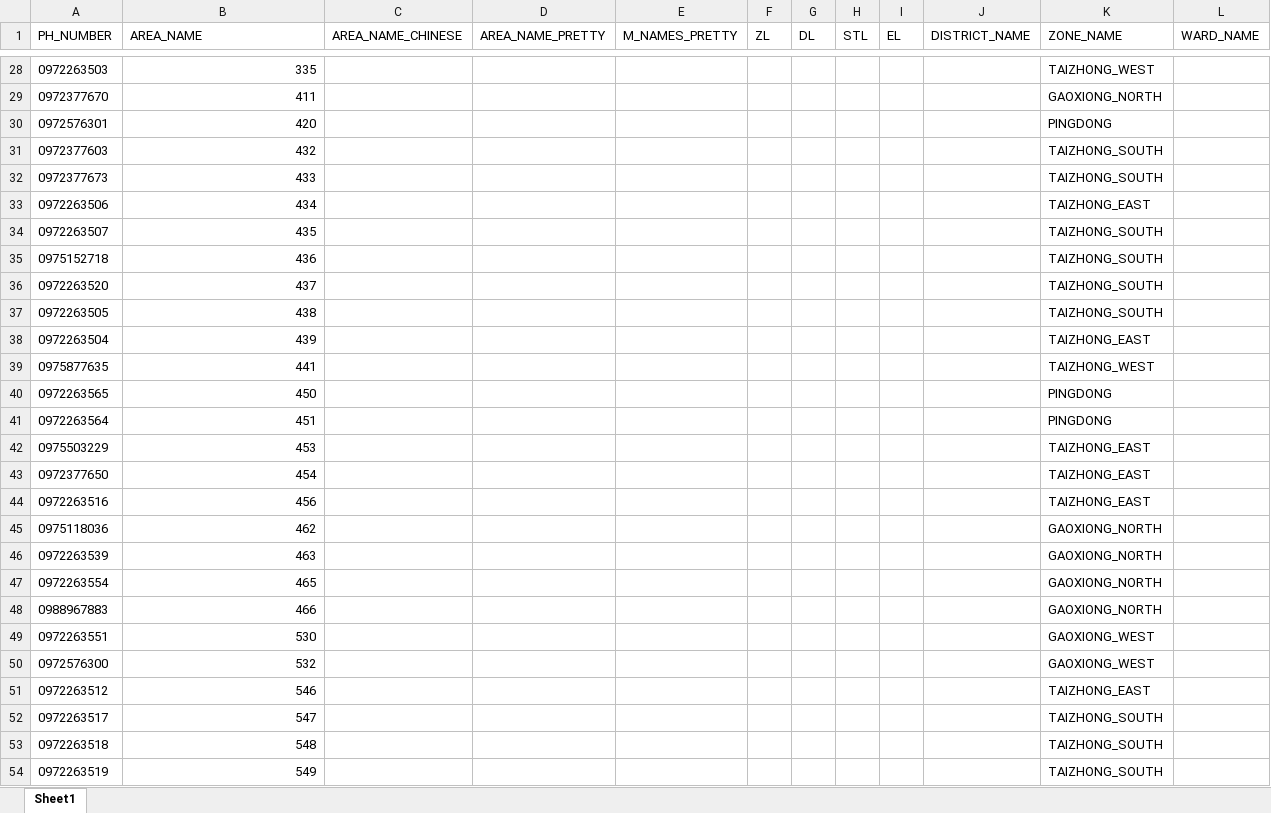
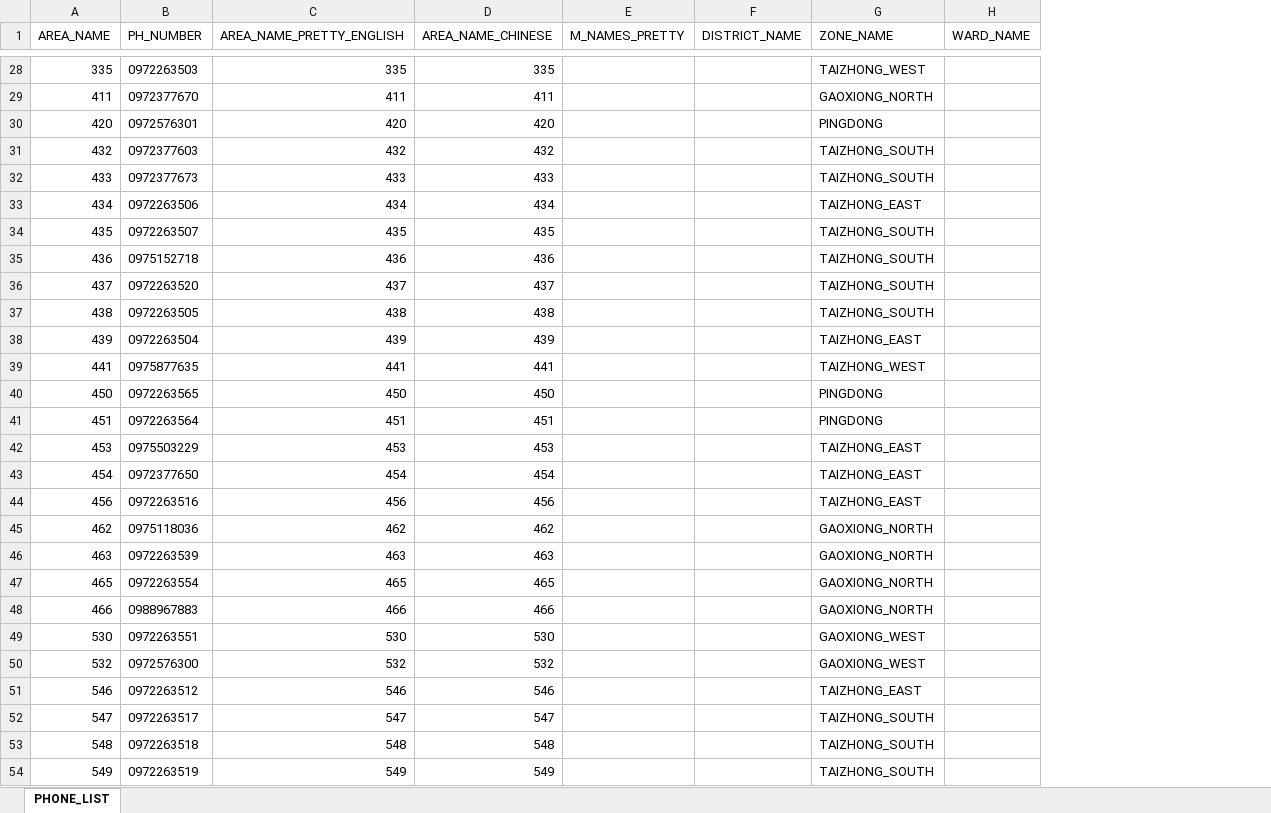
Before and after one commit to taiwantaipeimission/ARPS, an Excel workbook: config/phone_list.xlsx, sheet PHONE_LIST, drawn as a sheet; only a part is shown, gaps mark what is left out; values as stored, in another font and other column widths than the file's, no borders; conditional formats not drawn; removed rows and columns are numbered as before the commit, all else as after; the diff covers the shown part only; the diff names each change by its address in the sheet, - before the commit and + after, or states it on an @@ line.

Commit message:
Edit phone list

```diff
--- a/config/phone_list.xlsx (sheet PHONE_LIST)
+++ b/config/phone_list.xlsx (sheet PHONE_LIST)
-sheet tab: Sheet1
+sheet tab: PHONE_LIST
+column A (AREA_NAME), rows 28-54: 335 | 411 | 420 | 432 | 433 | 434 | 435 | 436 | 437 | 438 | 439 | 441 | 450 | 451 | 453 | 454 | 456 | 462 | 463 | 465 | 466 | 530 | 532 | 546 | 547 | 548 | 549
-column D (AREA_NAME_PRETTY), empty
-column F (ZL), empty
-column G (DL), empty
-column H (STL), empty
-column I (EL), empty
-C1: AREA_NAME
+C1: AREA_NAME_PRETTY_ENGLISH
-D28 (AREA_NAME_CHINESE): (empty)
+D28 (AREA_NAME_CHINESE): 335
-D29 (AREA_NAME_CHINESE): (empty)
+D29 (AREA_NAME_CHINESE): 411
-D30 (AREA_NAME_CHINESE): (empty)
+D30 (AREA_NAME_CHINESE): 420
-D31 (AREA_NAME_CHINESE): (empty)
+D31 (AREA_NAME_CHINESE): 432
-D32 (AREA_NAME_CHINESE): (empty)
+D32 (AREA_NAME_CHINESE): 433
-D33 (AREA_NAME_CHINESE): (empty)
+D33 (AREA_NAME_CHINESE): 434
-D34 (AREA_NAME_CHINESE): (empty)
+D34 (AREA_NAME_CHINESE): 435
-D35 (AREA_NAME_CHINESE): (empty)
+D35 (AREA_NAME_CHINESE): 436
-D36 (AREA_NAME_CHINESE): (empty)
+D36 (AREA_NAME_CHINESE): 437
-D37 (AREA_NAME_CHINESE): (empty)
+D37 (AREA_NAME_CHINESE): 438
-D38 (AREA_NAME_CHINESE): (empty)
+D38 (AREA_NAME_CHINESE): 439
-D39 (AREA_NAME_CHINESE): (empty)
+D39 (AREA_NAME_CHINESE): 441
-D40 (AREA_NAME_CHINESE): (empty)
+D40 (AREA_NAME_CHINESE): 450
-D41 (AREA_NAME_CHINESE): (empty)
+D41 (AREA_NAME_CHINESE): 451
-D42 (AREA_NAME_CHINESE): (empty)
+D42 (AREA_NAME_CHINESE): 453
-D43 (AREA_NAME_CHINESE): (empty)
+D43 (AREA_NAME_CHINESE): 454
-D44 (AREA_NAME_CHINESE): (empty)
+D44 (AREA_NAME_CHINESE): 456
-D45 (AREA_NAME_CHINESE): (empty)
+D45 (AREA_NAME_CHINESE): 462
-D46 (AREA_NAME_CHINESE): (empty)
+D46 (AREA_NAME_CHINESE): 463
-D47 (AREA_NAME_CHINESE): (empty)
+D47 (AREA_NAME_CHINESE): 465
-D48 (AREA_NAME_CHINESE): (empty)
+D48 (AREA_NAME_CHINESE): 466
-D49 (AREA_NAME_CHINESE): (empty)
+D49 (AREA_NAME_CHINESE): 530
-D50 (AREA_NAME_CHINESE): (empty)
+D50 (AREA_NAME_CHINESE): 532
-D51 (AREA_NAME_CHINESE): (empty)
+D51 (AREA_NAME_CHINESE): 546
-D52 (AREA_NAME_CHINESE): (empty)
+D52 (AREA_NAME_CHINESE): 547
-D53 (AREA_NAME_CHINESE): (empty)
+D53 (AREA_NAME_CHINESE): 548
-D54 (AREA_NAME_CHINESE): (empty)
+D54 (AREA_NAME_CHINESE): 549
```
Also changed, not shown: 273 edited cells elsewhere in this sheet.
